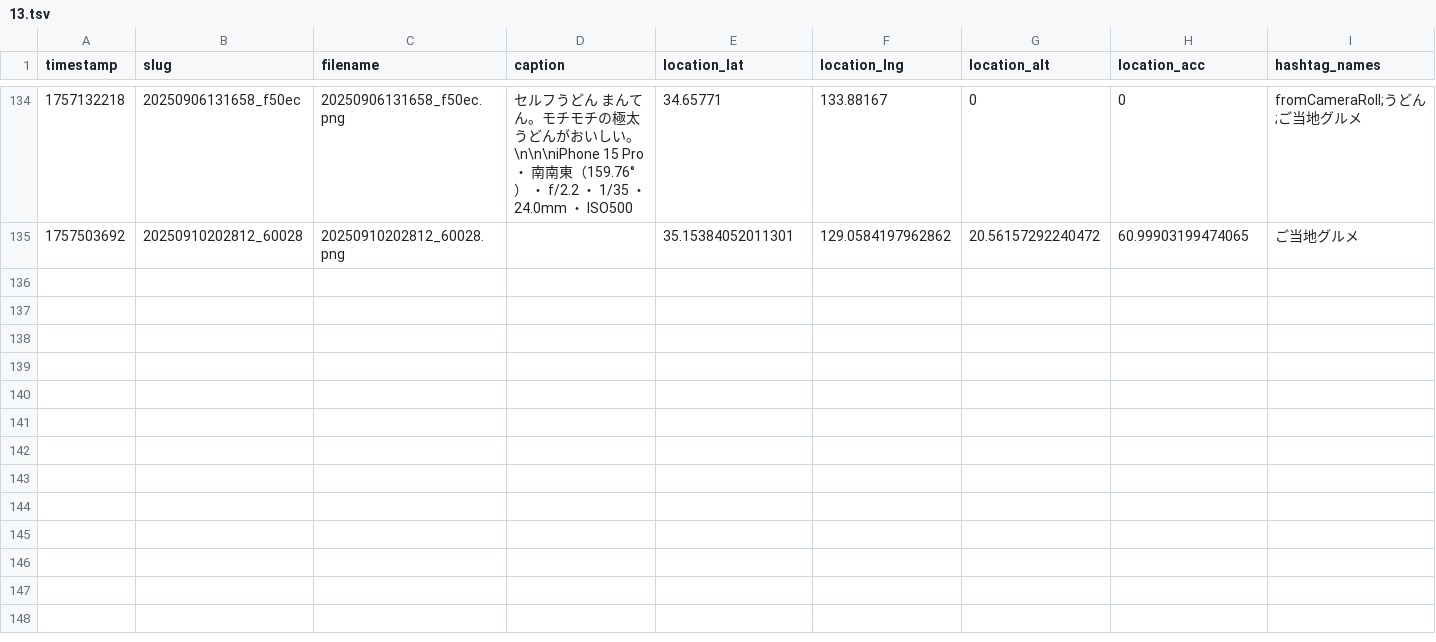
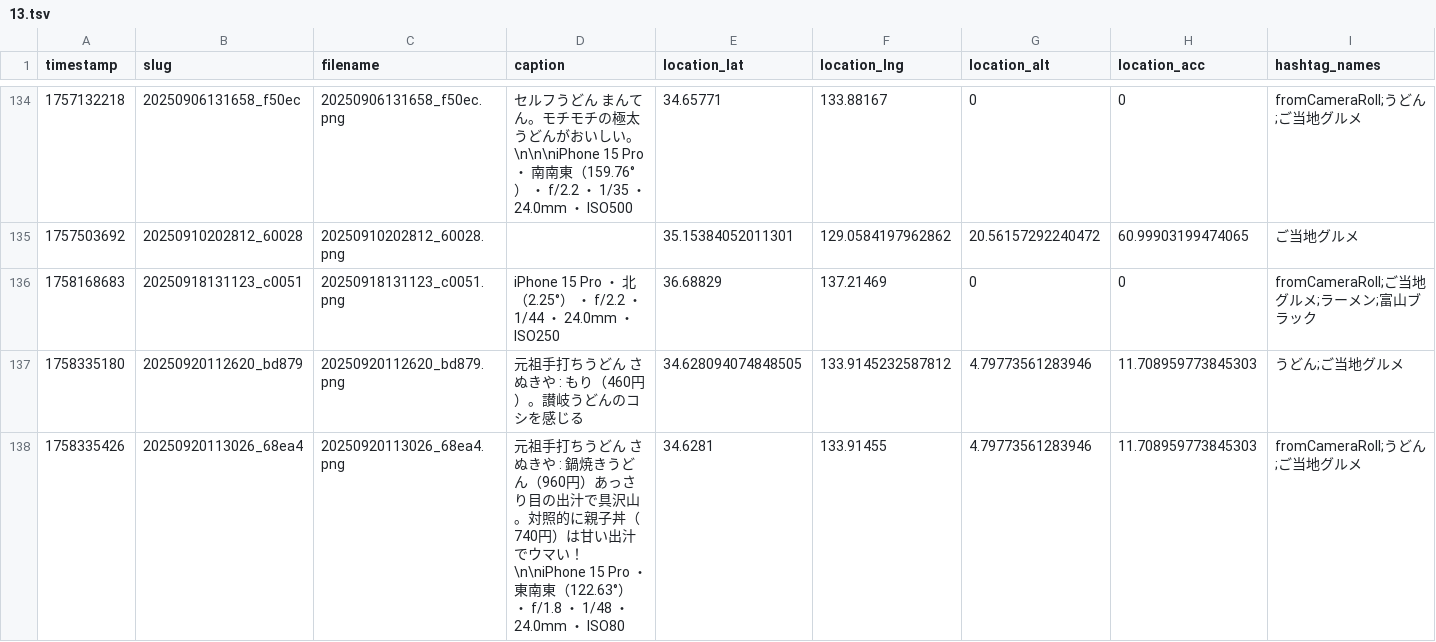
Before and after one commit to cocolabJP/repot-archive, a TSV file: data/v2_tsv/13.tsv, drawn as a sheet; only a part is shown, gaps mark what is left out; the diff names each change by its address in the sheet, - before the commit and + after, or states it on an @@ line.

```diff
--- a/data/v2_tsv/13.tsv
+++ b/data/v2_tsv/13.tsv
+row 136: 1758168683 | 20250918131123_c0051 | 20250918131123_c0051.png | iPhone 15 Pro ・ 北（2.25°） ・ f/2.2 ・ 1/44 ・ 24.0mm ・ ISO250 | 36.68829 | 137.21469 | 0 | 0 | fromCameraRoll;ご当地グルメ;ラーメン;富山ブラック
+row 137: 1758335180 | 20250920112620_bd879 | 20250920112620_bd879.png | 元祖手打ちうどん さぬきや : もり（460円）。讃岐うどんのコシを感じる | 34.628094074848505 | 133.9145232587812 | 4.79773561283946 | 11.708959773845303 | うどん;ご当地グルメ
+row 138: 1758335426 | 20250920113026_68ea4 | 20250920113026_68ea4.png | 元祖手打ちうどん さぬきや : 鍋焼きうどん（960円）あっさり目の出汁で具沢山。対照的に親子丼（740円）は甘い出汁でウマい！\n\niPhone 15 Pro ・ 東南東（122.63°） ・ f/1.8 ・ 1/48 ・ 24.0mm ・ ISO80 | 34.6281 | 133.91455 | 4.79773561283946 | 11.708959773845303 | fromCameraRoll;うどん;ご当地グルメ
```
Also changed, not shown: data/v2_tsv/303.tsv, data/v2_tsv/5.tsv, 5 other files.
